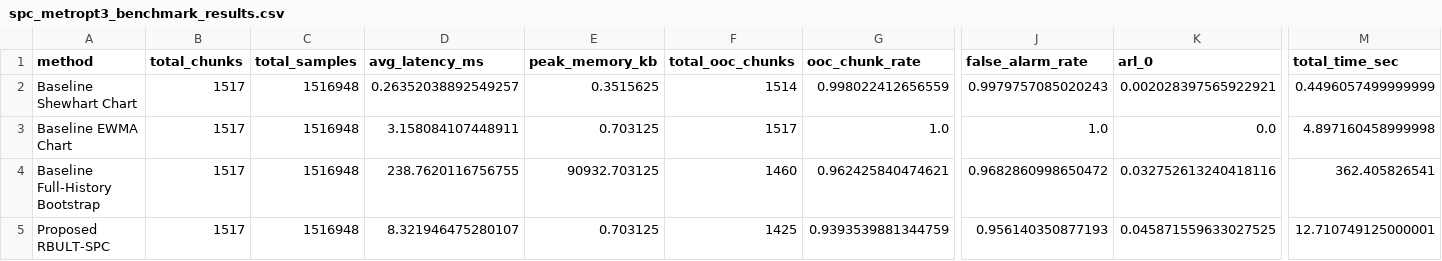
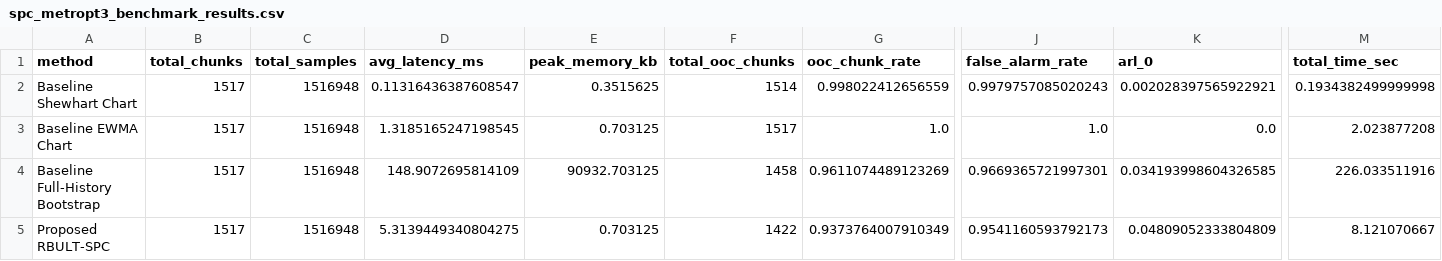
Before and after one commit to Prem-jun/boostraponline_project, a CSV file: results/spc_metropt3_benchmark_results.csv, drawn as a sheet; only a part is shown, gaps mark what is left out; the diff names each change by its address in the sheet, - before the commit and + after, or states it on an @@ line.

Commit message:
docs: Update research plan, experimental benchmark results, and LaTeX paper draft

```diff
--- a/results/spc_metropt3_benchmark_results.csv
+++ b/results/spc_metropt3_benchmark_results.csv
-D2 (avg_latency_ms): 0.26352038892549257
+D2 (avg_latency_ms): 0.11316436387608547
-M2 (total_time_sec): 0.4496057499999999
+M2 (total_time_sec): 0.1934382499999998
-D3 (avg_latency_ms): 3.158084107448911
+D3 (avg_latency_ms): 1.3185165247198545
-M3 (total_time_sec): 4.897160458999998
+M3 (total_time_sec): 2.023877208
-D4 (avg_latency_ms): 238.7620116756755
+D4 (avg_latency_ms): 148.9072695814109
-F4 (total_ooc_chunks): 1460
+F4 (total_ooc_chunks): 1458
-G4 (ooc_chunk_rate): 0.962425840474621
+G4 (ooc_chunk_rate): 0.9611074489123269
-J4 (false_alarm_rate): 0.9682860998650472
+J4 (false_alarm_rate): 0.9669365721997301
-K4 (arl_0): 0.032752613240418116
+K4 (arl_0): 0.034193998604326585
-M4 (total_time_sec): 362.405826541
+M4 (total_time_sec): 226.033511916
-D5 (avg_latency_ms): 8.321946475280107
+D5 (avg_latency_ms): 5.3139449340804275
-F5 (total_ooc_chunks): 1425
+F5 (total_ooc_chunks): 1422
-G5 (ooc_chunk_rate): 0.9393539881344759
+G5 (ooc_chunk_rate): 0.9373764007910349
-J5 (false_alarm_rate): 0.956140350877193
+J5 (false_alarm_rate): 0.9541160593792173
-K5 (arl_0): 0.045871559633027525
+K5 (arl_0): 0.04809052333804809
-M5 (total_time_sec): 12.710749125000001
+M5 (total_time_sec): 8.121070667
```
Also changed, not shown: results/spc_ai4i_benchmark_results.csv, 12 other files.
